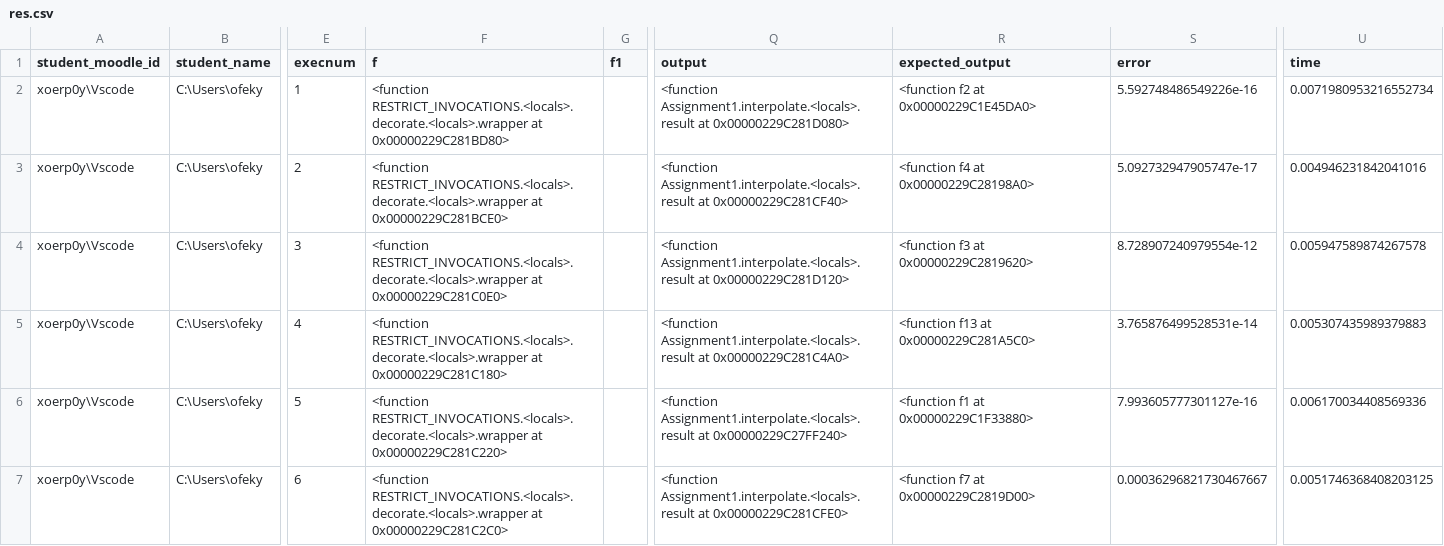
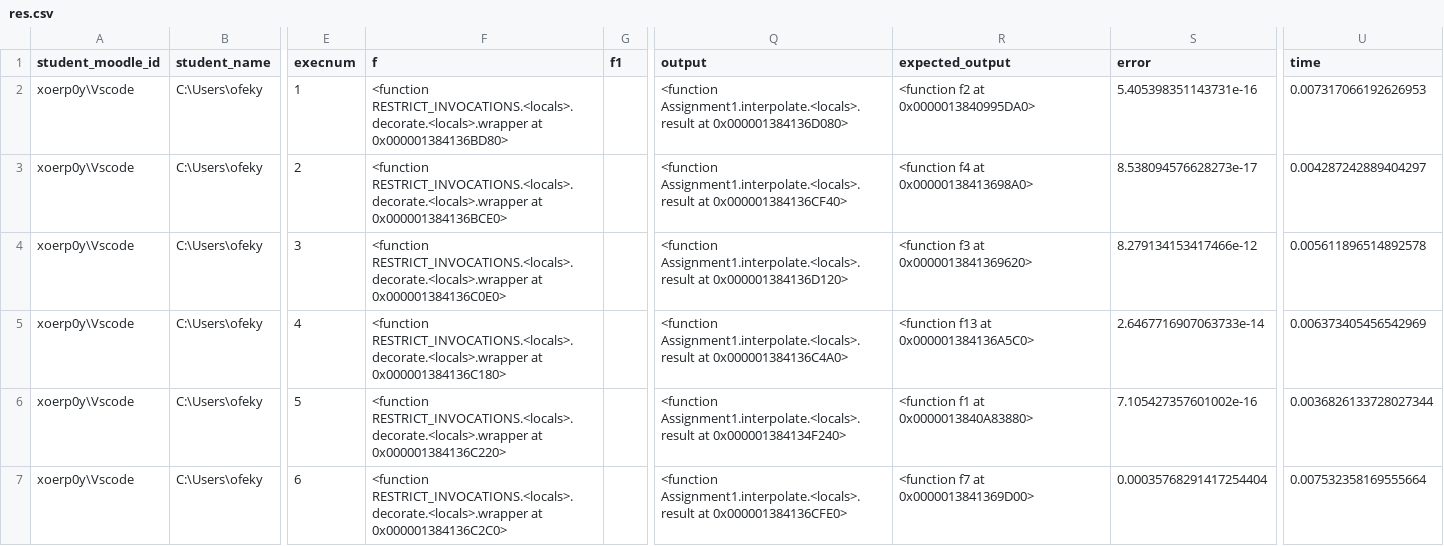
Before and after one commit to OfekYabo/Numerical-analysis, a CSV file: Ass4/res.csv, drawn as a sheet; only a part is shown, gaps mark what is left out; the diff covers the shown part only; the diff names each change by its address in the sheet, - before the commit and + after, or states it on an @@ line.

```diff
--- a/Ass4/res.csv
+++ b/Ass4/res.csv
-F2 (f): …RESTRICT_INVOCATIONS.<locals>.decorate.<locals>.wrapper at 0x00000229C281BD80>
+F2 (f): …RESTRICT_INVOCATIONS.<locals>.decorate.<locals>.wrapper at 0x000001384136BD80>
-Q2 (output): …Assignment1.interpolate.<locals>.result at 0x00000229C281D080>
+Q2 (output): …Assignment1.interpolate.<locals>.result at 0x000001384136D080>
-R2 (expected_output): <function f2 at 0x00000229C1E45DA0>
+R2 (expected_output): <function f2 at 0x0000013840995DA0>
-S2 (error): 5.592748486549226e-16
+S2 (error): 5.405398351143731e-16
-U2 (time): 0.0071980953216552734
+U2 (time): 0.007317066192626953
-F3 (f): …RESTRICT_INVOCATIONS.<locals>.decorate.<locals>.wrapper at 0x00000229C281BCE0>
+F3 (f): …RESTRICT_INVOCATIONS.<locals>.decorate.<locals>.wrapper at 0x000001384136BCE0>
-Q3 (output): …Assignment1.interpolate.<locals>.result at 0x00000229C281CF40>
+Q3 (output): …Assignment1.interpolate.<locals>.result at 0x000001384136CF40>
-R3 (expected_output): <function f4 at 0x00000229C28198A0>
+R3 (expected_output): <function f4 at 0x00000138413698A0>
-S3 (error): 5.092732947905747e-17
+S3 (error): 8.538094576628273e-17
-U3 (time): 0.004946231842041016
+U3 (time): 0.004287242889404297
-F4 (f): …RESTRICT_INVOCATIONS.<locals>.decorate.<locals>.wrapper at 0x00000229C281C0E0>
+F4 (f): …RESTRICT_INVOCATIONS.<locals>.decorate.<locals>.wrapper at 0x000001384136C0E0>
-Q4 (output): …Assignment1.interpolate.<locals>.result at 0x00000229C281D120>
+Q4 (output): …Assignment1.interpolate.<locals>.result at 0x000001384136D120>
-R4 (expected_output): <function f3 at 0x00000229C2819620>
+R4 (expected_output): <function f3 at 0x0000013841369620>
-S4 (error): 8.728907240979554e-12
+S4 (error): 8.279134153417466e-12
-U4 (time): 0.005947589874267578
+U4 (time): 0.005611896514892578
-F5 (f): …RESTRICT_INVOCATIONS.<locals>.decorate.<locals>.wrapper at 0x00000229C281C180>
+F5 (f): …RESTRICT_INVOCATIONS.<locals>.decorate.<locals>.wrapper at 0x000001384136C180>
-Q5 (output): …Assignment1.interpolate.<locals>.result at 0x00000229C281C4A0>
+Q5 (output): …Assignment1.interpolate.<locals>.result at 0x000001384136C4A0>
-R5 (expected_output): <function f13 at 0x00000229C281A5C0>
+R5 (expected_output): <function f13 at 0x000001384136A5C0>
-S5 (error): 3.765876499528531e-14
+S5 (error): 2.6467716907063733e-14
-U5 (time): 0.005307435989379883
+U5 (time): 0.006373405456542969
-F6 (f): …RESTRICT_INVOCATIONS.<locals>.decorate.<locals>.wrapper at 0x00000229C281C220>
+F6 (f): …RESTRICT_INVOCATIONS.<locals>.decorate.<locals>.wrapper at 0x000001384136C220>
-Q6 (output): …Assignment1.interpolate.<locals>.result at 0x00000229C27FF240>
+Q6 (output): …Assignment1.interpolate.<locals>.result at 0x000001384134F240>
-R6 (expected_output): <function f1 at 0x00000229C1F33880>
+R6 (expected_output): <function f1 at 0x0000013840A83880>
-S6 (error): 7.993605777301127e-16
+S6 (error): 7.105427357601002e-16
-U6 (time): 0.006170034408569336
+U6 (time): 0.0036826133728027344
-F7 (f): …RESTRICT_INVOCATIONS.<locals>.decorate.<locals>.wrapper at 0x00000229C281C2C0>
+F7 (f): …RESTRICT_INVOCATIONS.<locals>.decorate.<locals>.wrapper at 0x000001384136C2C0>
-Q7 (output): …Assignment1.interpolate.<locals>.result at 0x00000229C281CFE0>
+Q7 (output): …Assignment1.interpolate.<locals>.result at 0x000001384136CFE0>
-R7 (expected_output): <function f7 at 0x00000229C2819D00>
+R7 (expected_output): <function f7 at 0x0000013841369D00>
-S7 (error): 0.00036296821730467667
+S7 (error): 0.00035768291417254404
-U7 (time): 0.0051746368408203125
+U7 (time): 0.007532358169555664
```
Also changed, not shown: 61 edited cells elsewhere in this file, 1 other file.
